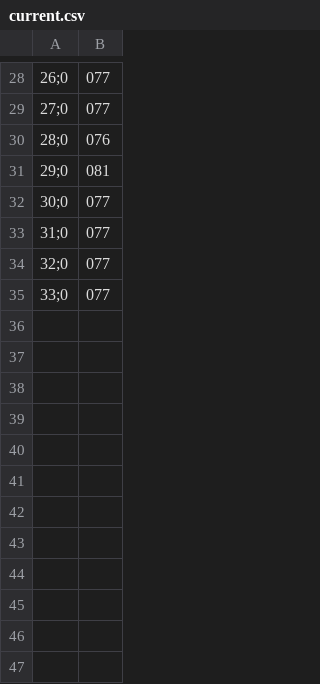
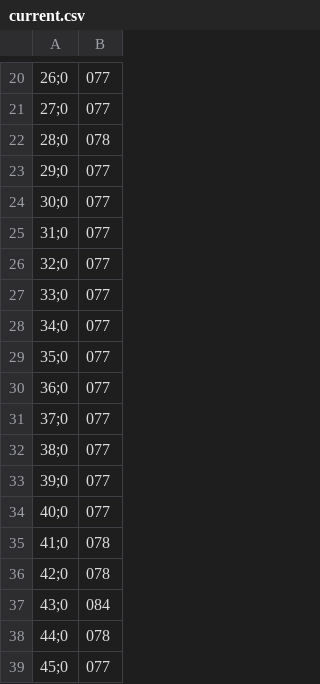
Before and after one commit to MiguelRocha2001/PS-Monitor-IoT-System, a CSV file: MCU/IoT_System_MCU/sensor_data_readings/consumption/wifi-reconnect-timeout/current.csv, drawn as a sheet; only a part is shown, gaps mark what is left out; addresses are those after the commit; the diff covers the shown part only; the diff names each change by its address in the sheet, - before the commit and + after, or states it on an @@ line.

```diff
--- a/MCU/IoT_System_MCU/sensor_data_readings/consumption/wifi-reconnect-timeout/current.csv
+++ b/MCU/IoT_System_MCU/sensor_data_readings/consumption/wifi-reconnect-timeout/current.csv
-B22: 076
+B22: 078
-B23: 081
+B23: 077
+row 28: 34;0 | 077
+row 29: 35;0 | 077
+row 30: 36;0 | 077
+row 31: 37;0 | 077
+row 32: 38;0 | 077
+row 33: 39;0 | 077
+row 34: 40;0 | 077
+row 35: 41;0 | 078
+row 36: 42;0 | 078
+row 37: 43;0 | 084
+row 38: 44;0 | 078
+row 39: 45;0 | 077
```
Also changed, not shown: 8 removed rows and 13 edited cells elsewhere in this file, 24 other files.
